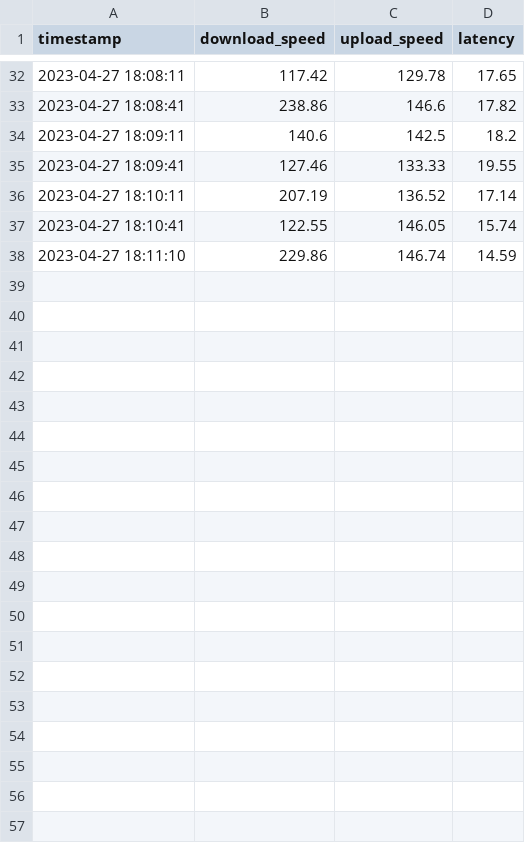
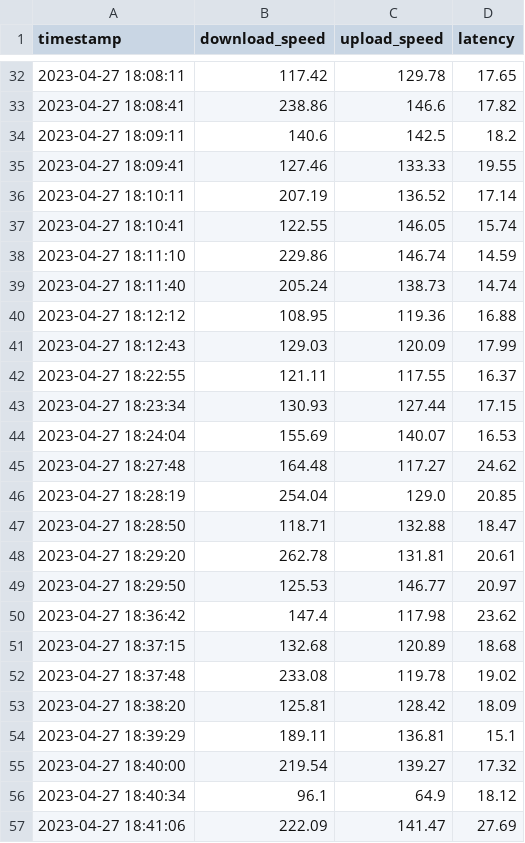
Before and after one commit to Suissinho2511/TP3QSI, a CSV file: speedtest_results.csv, drawn as a sheet; only a part is shown, gaps mark what is left out; the diff covers the shown part only; the diff names each change by its address in the sheet, - before the commit and + after, or states it on an @@ line.

```diff
--- a/speedtest_results.csv
+++ b/speedtest_results.csv
+row 39: 2023-04-27 18:11:40 | 205.24 | 138.73 | 14.74
+row 40: 2023-04-27 18:12:12 | 108.95 | 119.36 | 16.88
+row 41: 2023-04-27 18:12:43 | 129.03 | 120.09 | 17.99
+row 42: 2023-04-27 18:22:55 | 121.11 | 117.55 | 16.37
+row 43: 2023-04-27 18:23:34 | 130.93 | 127.44 | 17.15
+row 44: 2023-04-27 18:24:04 | 155.69 | 140.07 | 16.53
+row 45: 2023-04-27 18:27:48 | 164.48 | 117.27 | 24.62
+row 46: 2023-04-27 18:28:19 | 254.04 | 129.0 | 20.85
+row 47: 2023-04-27 18:28:50 | 118.71 | 132.88 | 18.47
+row 48: 2023-04-27 18:29:20 | 262.78 | 131.81 | 20.61
+row 49: 2023-04-27 18:29:50 | 125.53 | 146.77 | 20.97
+row 50: 2023-04-27 18:36:42 | 147.4 | 117.98 | 23.62
+row 51: 2023-04-27 18:37:15 | 132.68 | 120.89 | 18.68
+row 52: 2023-04-27 18:37:48 | 233.08 | 119.78 | 19.02
+row 53: 2023-04-27 18:38:20 | 125.81 | 128.42 | 18.09
+row 54: 2023-04-27 18:39:29 | 189.11 | 136.81 | 15.1
+row 55: 2023-04-27 18:40:00 | 219.54 | 139.27 | 17.32
+row 56: 2023-04-27 18:40:34 | 96.1 | 64.9 | 18.12
+row 57: 2023-04-27 18:41:06 | 222.09 | 141.47 | 27.69
```
Also changed, not shown: 11 added rows elsewhere in this file, 1 other file.
